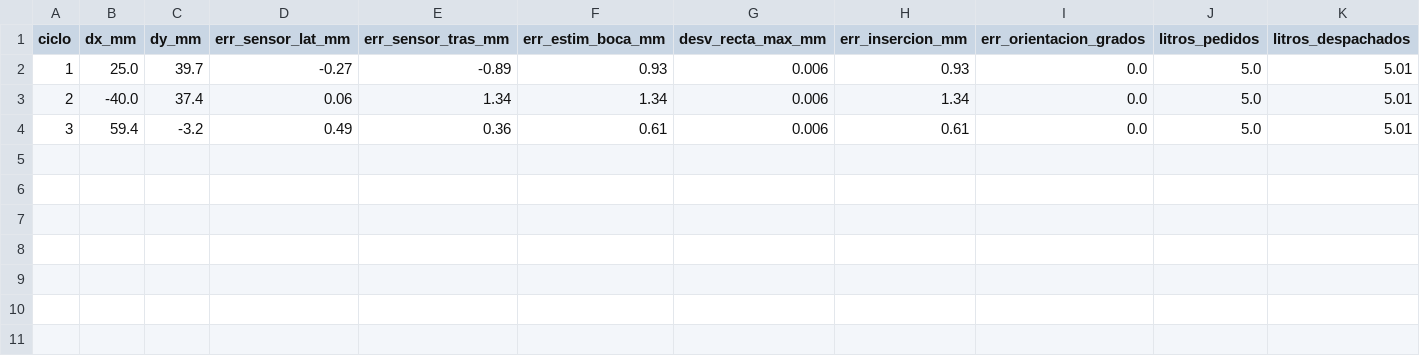
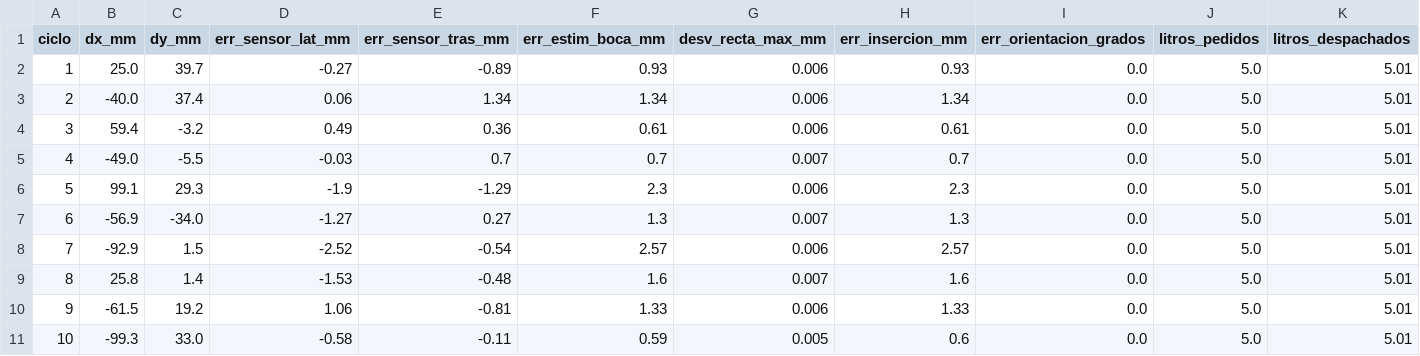
Before and after one commit to Luciano16-gif/fuelbot, a CSV file: resultados/ciclos.csv, drawn as a sheet; only a part is shown; rows hold the shown columns only; the diff names each change by its address in the sheet, - before the commit and + after, or states it on an @@ line.

```diff
--- a/resultados/ciclos.csv
+++ b/resultados/ciclos.csv
+row 5: 4 | -49.0 | -5.5 | -0.03 | 0.7 | 0.7 | 0.007 | 0.7 | 0.0 | 5.0 | 5.01
+row 6: 5 | 99.1 | 29.3 | -1.9 | -1.29 | 2.3 | 0.006 | 2.3 | 0.0 | 5.0 | 5.01
+row 7: 6 | -56.9 | -34.0 | -1.27 | 0.27 | 1.3 | 0.007 | 1.3 | 0.0 | 5.0 | 5.01
+row 8: 7 | -92.9 | 1.5 | -2.52 | -0.54 | 2.57 | 0.006 | 2.57 | 0.0 | 5.0 | 5.01
+row 9: 8 | 25.8 | 1.4 | -1.53 | -0.48 | 1.6 | 0.007 | 1.6 | 0.0 | 5.0 | 5.01
+row 10: 9 | -61.5 | 19.2 | 1.06 | -0.81 | 1.33 | 0.006 | 1.33 | 0.0 | 5.0 | 5.01
+row 11: 10 | -99.3 | 33.0 | -0.58 | -0.11 | 0.59 | 0.005 | 0.6 | 0.0 | 5.0 | 5.01
```
Also changed, not shown: 5 other files.
